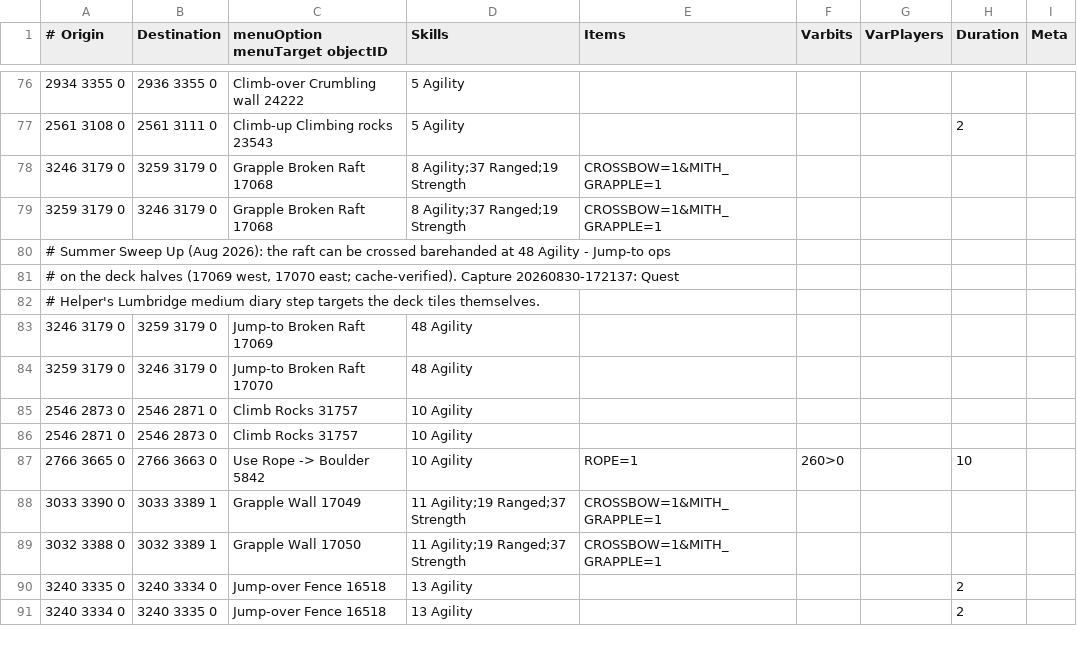
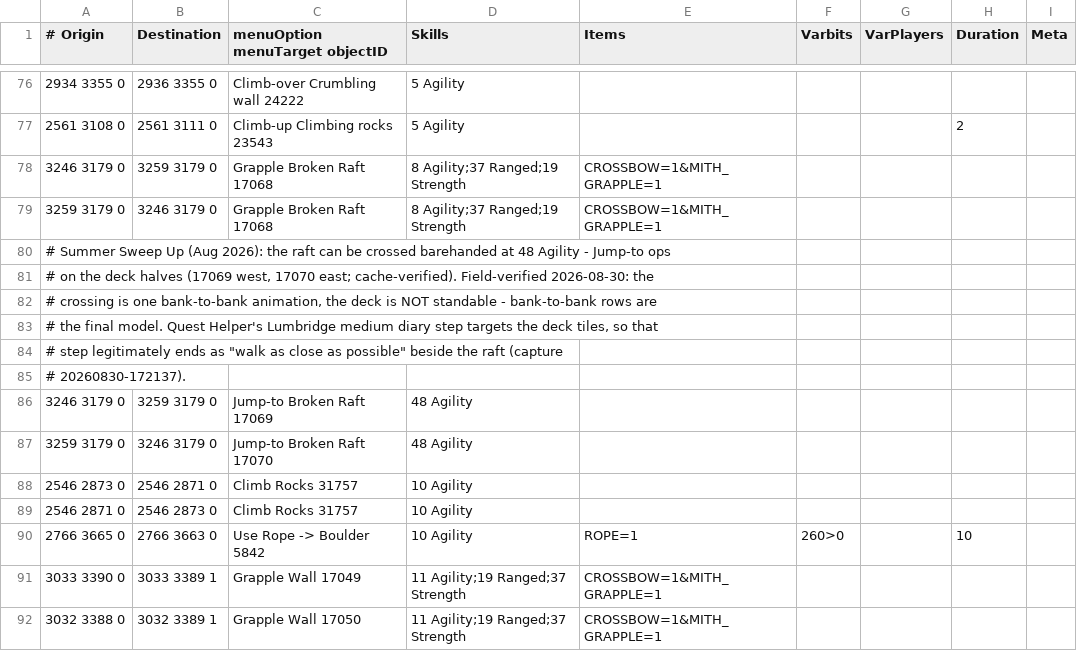
Before and after one commit to PauloAguiar/runelite-gps-plugin, a TSV file: src/main/resources/transports/agility_shortcuts.tsv, drawn as a sheet; only a part is shown, gaps mark what is left out; the shorter side is filled out with more unchanged rows.

Commit message:
Broken Raft: field-verified as bank-to-bank, deck not standable
User crossed it 2026-08-30: single animation, no stopping on the deck.
The grapple and 48-Agility barehand rows are the complete model; Quest
Helper's raft-tile diary target correctly resolves to closest approach.

```diff
--- a/src/main/resources/transports/agility_shortcuts.tsv
+++ b/src/main/resources/transports/agility_shortcuts.tsv
@@ -80,4 +80,7 @@
 # Summer Sweep Up (Aug 2026): the raft can be crossed barehanded at 48 Agility - Jump-to ops
-# on the deck halves (17069 west, 17070 east; cache-verified). Capture 20260830-172137: Quest
-# Helper's Lumbridge medium diary step targets the deck tiles themselves.
+# on the deck halves (17069 west, 17070 east; cache-verified). Field-verified 2026-08-30: the
+# crossing is one bank-to-bank animation, the deck is NOT standable - bank-to-bank rows are
+# the final model. Quest Helper's Lumbridge medium diary step targets the deck tiles, so that
+# step legitimately ends as "walk as close as possible" beside the raft (capture
+# 20260830-172137).
 3246 3179 0	3259 3179 0	Jump-to Broken Raft 17069	48 Agility				
```
